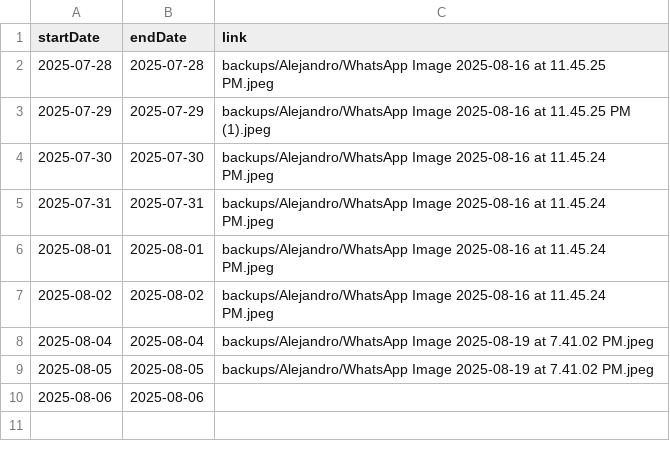
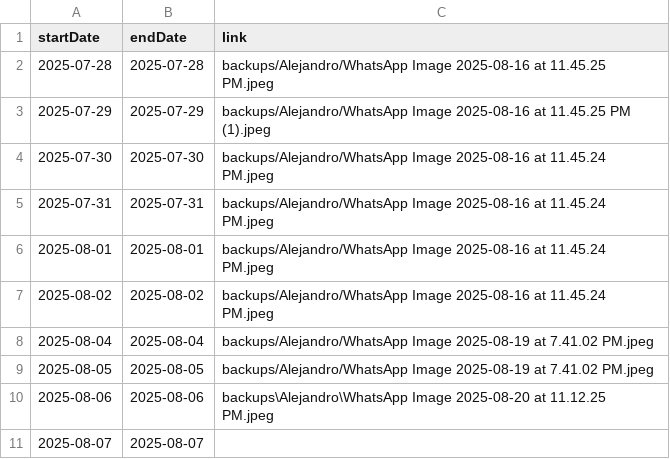
Before and after one commit to TheFenixfx/barbertrack, a CSV file: barbers/Alejandro.csv, drawn as a sheet.

```diff
--- a/barbers/Alejandro.csv
+++ b/barbers/Alejandro.csv
@@ -9,2 +9,3 @@ startDate,endDate,link
 2025-08-05,2025-08-05,backups/Alejandro/WhatsApp Image 2025-08-19 at 7.41.02 PM.jpeg
-2025-08-06,2025-08-06
+2025-08-06,2025-08-06,backups\Alejandro\WhatsApp Image 2025-08-20 at 11.12.25 PM.jpeg
+2025-08-07,2025-08-07
```
Also changed, not shown: barbers/Andres V.csv, barbers/David B.csv, 4 other files.
